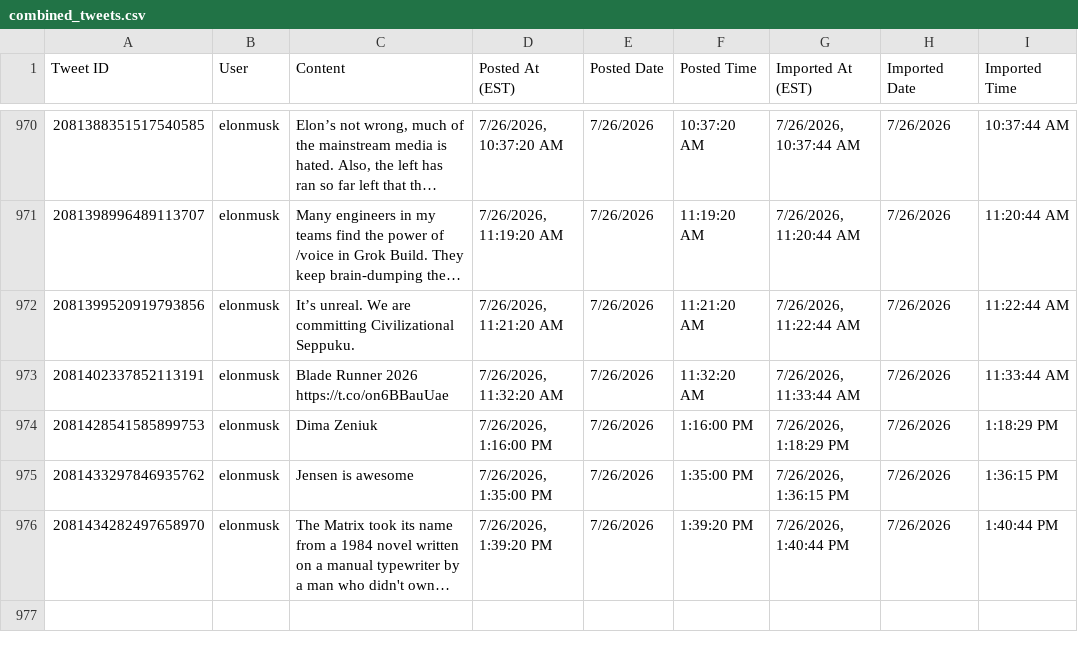
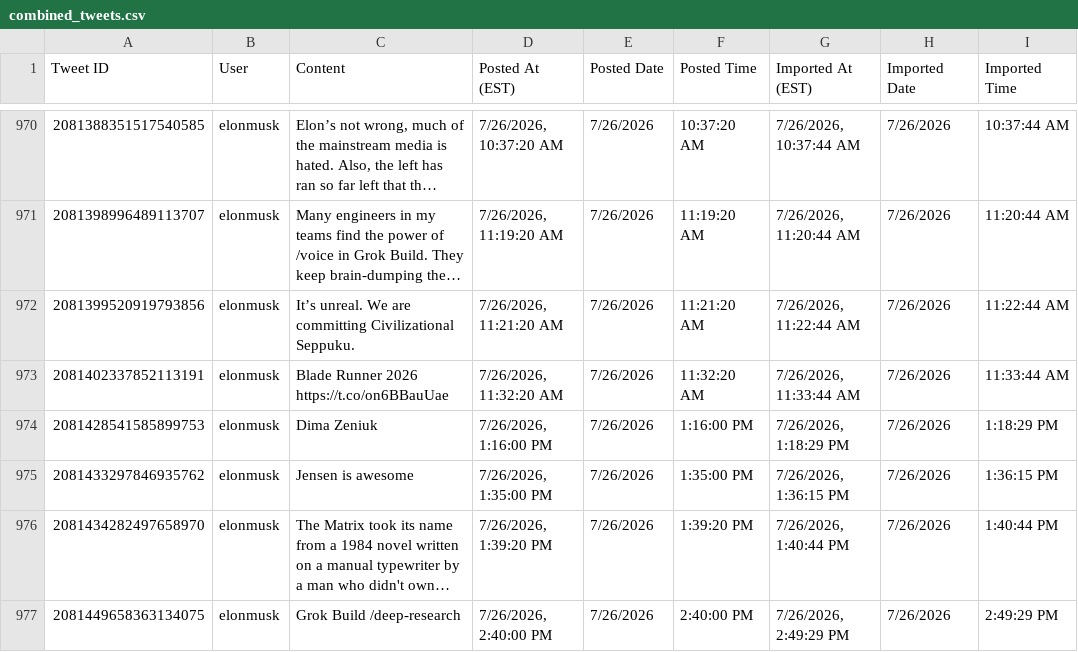
Before and after one commit to chubakalai/elp, a CSV file: data/combined_tweets.csv, drawn as a sheet; only a part is shown, gaps mark what is left out; long unchanged cells end in …; the diff names each change by its address in the sheet, - before the commit and + after, or states it on an @@ line.

Commit message:
elc8 (xcancel.com): +1 post(s)

```diff
--- a/data/combined_tweets.csv
+++ b/data/combined_tweets.csv
+row 977: 2081449658363134075 | elonmusk | Grok Build /deep-research | 7/26/2026, 2:40:00 PM | 7/26/2026 | 2:40:00 PM | 7/26/2026, 2:49:29 PM | 7/26/2026 | 2:49:29 PM
```
